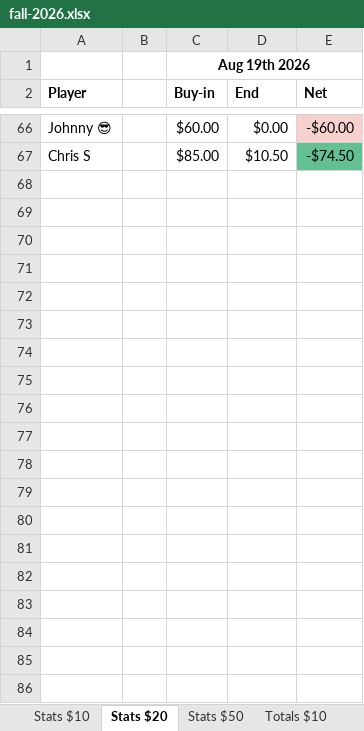
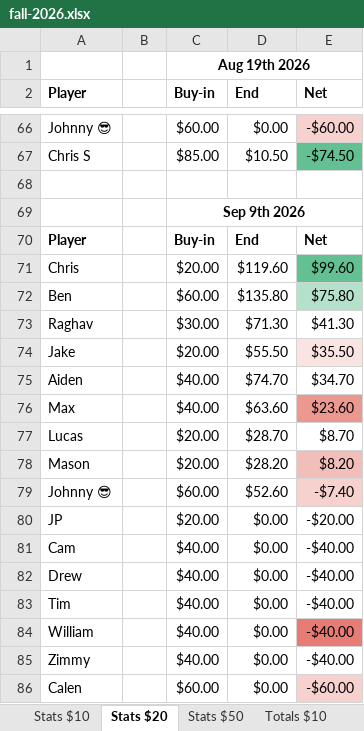
Before and after one commit to bwgoulet/poker-stats, an Excel workbook: data/fall-2026.xlsx, sheet Stats $20, drawn as a sheet; only a part is shown, gaps mark what is left out; values as stored, in another font and other column widths than the file's, no borders; charts and pictures and conditional formats not drawn; the diff names each change by its address in the sheet, - before the commit and + after, or states it on an @@ line.

Commit message:
9/9 stats

```diff
--- a/data/fall-2026.xlsx (sheet Stats $20)
+++ b/data/fall-2026.xlsx (sheet Stats $20)
+row 68: (empty)
+row 69:  |  | Sep 9th 2026
+row 70: Player |  | Buy-in | End | Net
+row 71: Chris |  | $20.00 | $119.60 | $99.60
+row 72: Ben |  | $60.00 | $135.80 | $75.80
+row 73: Raghav |  | $30.00 | $71.30 | $41.30
+row 74: Jake |  | $20.00 | $55.50 | $35.50
+row 75: Aiden |  | $40.00 | $74.70 | $34.70
+row 76: Max |  | $40.00 | $63.60 | $23.60
+row 77: Lucas |  | $20.00 | $28.70 | $8.70
+row 78: Mason |  | $20.00 | $28.20 | $8.20
+row 79: Johnny 😎 |  | $60.00 | $52.60 | -$7.40
+row 80: JP |  | $20.00 | $0.00 | -$20.00
+row 81: Cam |  | $40.00 | $0.00 | -$40.00
+row 82: Drew |  | $40.00 | $0.00 | -$40.00
+row 83: Tim |  | $40.00 | $0.00 | -$40.00
+row 84: William |  | $40.00 | $0.00 | -$40.00
+row 85: Zimmy |  | $40.00 | $0.00 | -$40.00
+row 86: Calen |  | $60.00 | $0.00 | -$60.00
```
Also changed, not shown: sheet Totals Combined, sheet Totals Combined (w$50), sheet Totals $20.
